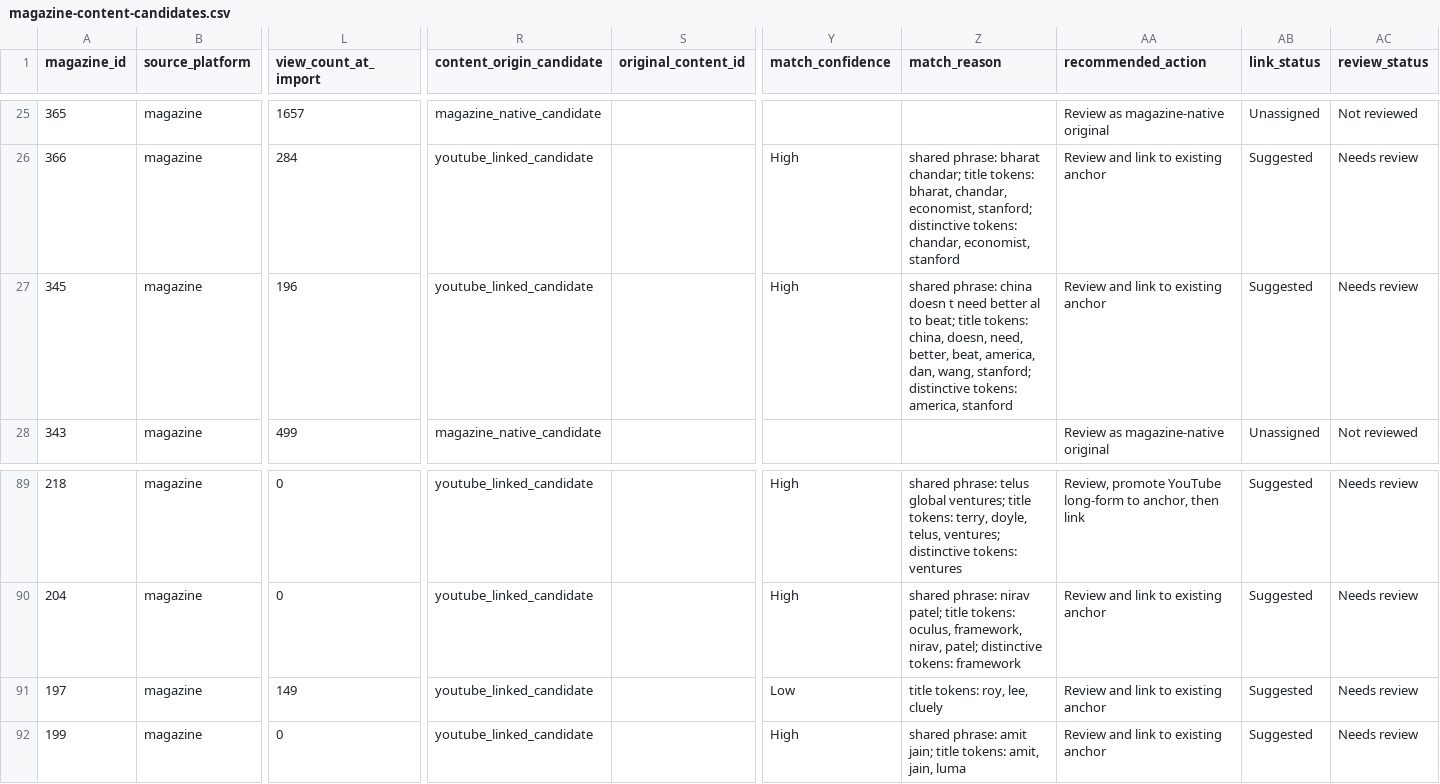
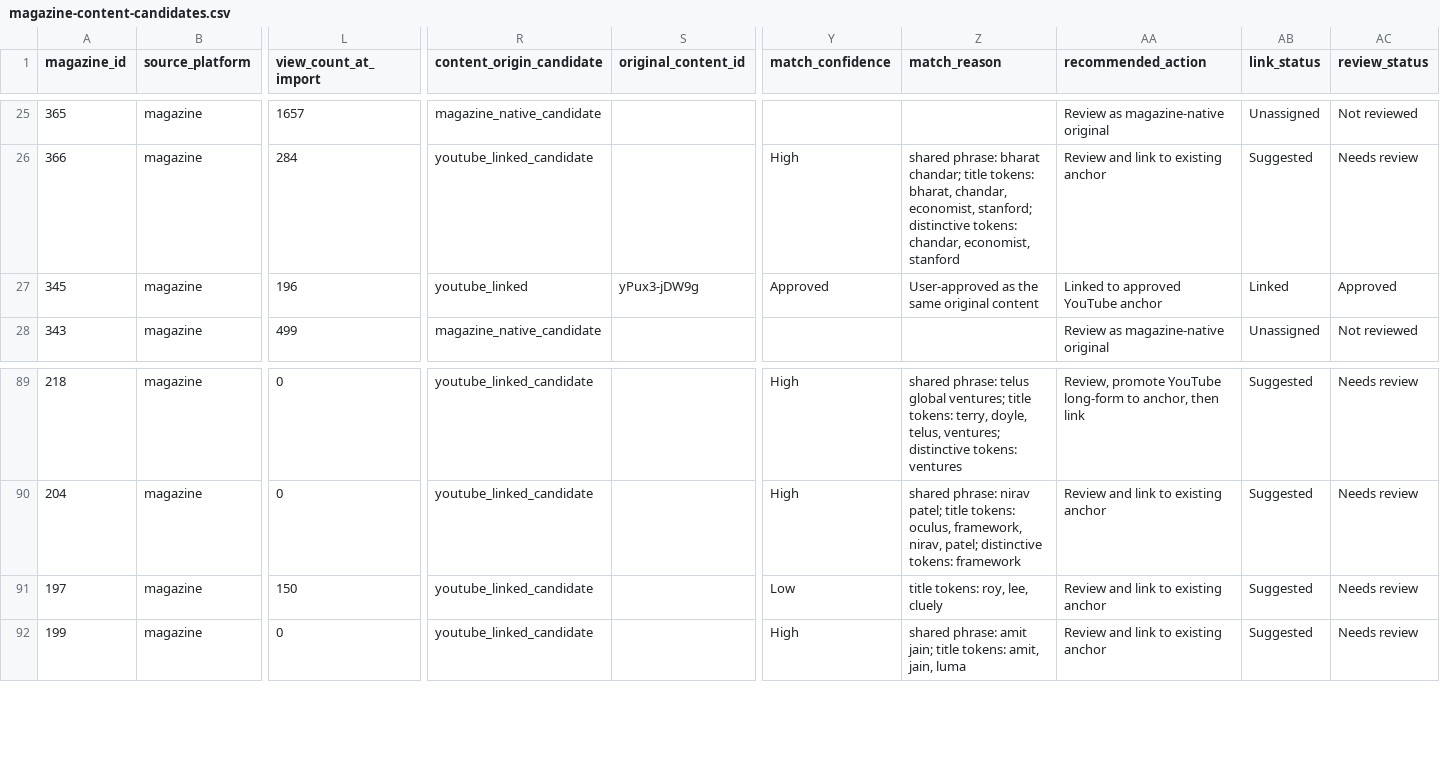
Before and after one commit to sonah5009/eo-cross-platform-analytics, a CSV file: data/magazine-content-candidates.csv, drawn as a sheet; only a part is shown, gaps mark what is left out; the diff covers the shown part only; the diff names each change by its address in the sheet, - before the commit and + after, or states it on an @@ line.

```diff
--- a/data/magazine-content-candidates.csv
+++ b/data/magazine-content-candidates.csv
-R27 (content_origin_candidate): youtube_linked_candidate
+R27 (content_origin_candidate): youtube_linked
-S27 (original_content_id): (empty)
+S27 (original_content_id): yPux3-jDW9g
-Y27 (match_confidence): High
+Y27 (match_confidence): Approved
-Z27 (match_reason): shared phrase: china doesn t need better al to beat; title tokens: china, doesn, need, better, beat, america, dan, wang, stanford; distinctive tokens: america, stanford
+Z27 (match_reason): User-approved as the same original content
-AA27 (recommended_action): Review and link to existing anchor
+AA27 (recommended_action): Linked to approved YouTube anchor
-AB27 (link_status): Suggested
+AB27 (link_status): Linked
-AC27 (review_status): Needs review
+AC27 (review_status): Approved
-L91 (view_count_at_import): 149
+L91 (view_count_at_import): 150
```
Also changed, not shown: 72 edited cells elsewhere in this file, data/youtube-content-master.csv, 9 other files.
